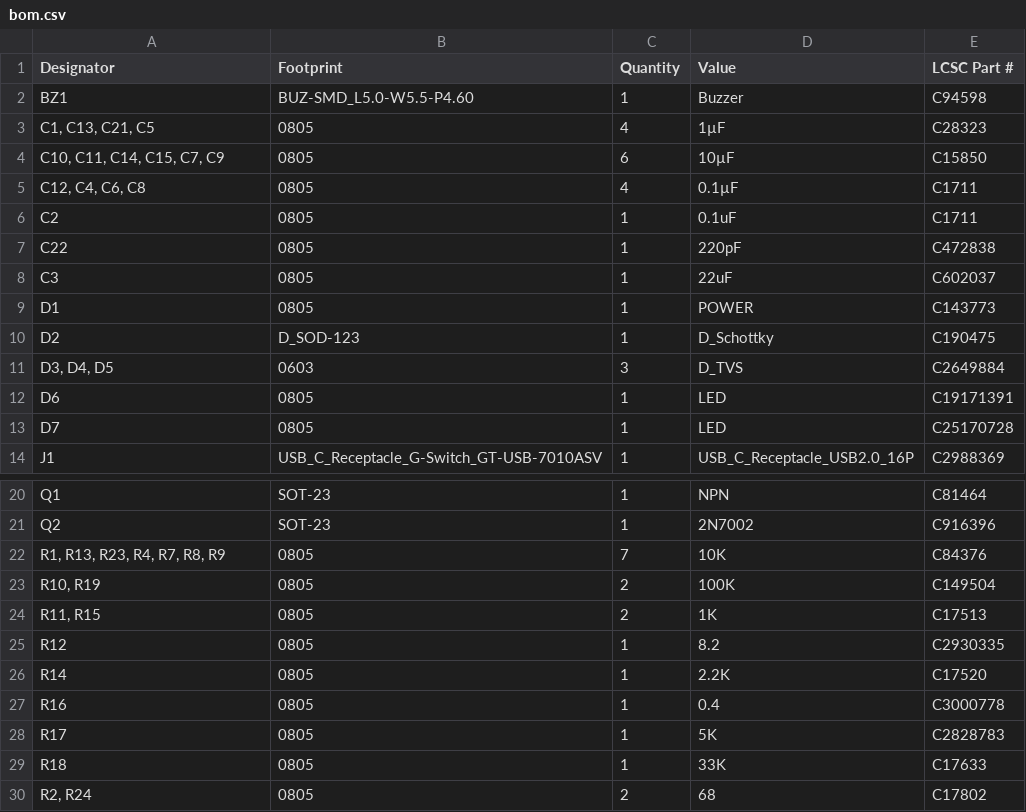
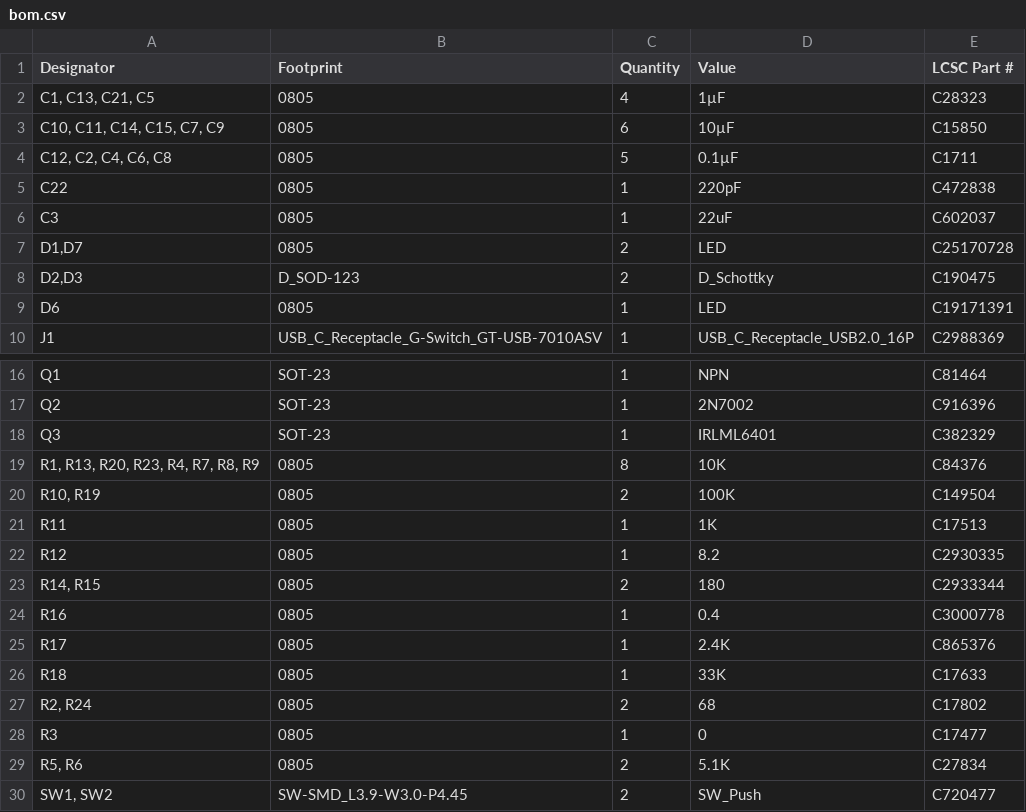
Before and after one commit to invictus-anic3tus/tempus, a CSV file: PCB_Production/bom.csv, drawn as a sheet; only a part is shown, gaps mark what is left out; the shorter side is filled out with more unchanged rows; the diff covers the shown part only.

Commit message:
Updated some production files

```diff
--- a/PCB_Production/bom.csv
+++ b/PCB_Production/bom.csv
@@ -1,14 +1,10 @@
 Designator,Footprint,Quantity,Value,LCSC Part #
-BZ1,BUZ-SMD_L5.0-W5.5-P4.60,1,Buzzer,C94598
 "C1, C13, C21, C5",0805,4,1µF,C28323
 "C10, C11, C14, C15, C7, C9",0805,6,10µF,C15850
-"C12, C4, C6, C8",0805,4,0.1µF,C1711
-C2,0805,1,0.1uF,C1711
+"C12, C2, C4, C6, C8",0805,5,0.1µF,C1711
 C22,0805,1,220pF,C472838
 C3,0805,1,22uF,C602037
-D1,0805,1,POWER,C143773
-D2,D_SOD-123,1,D_Schottky,C190475
-"D3, D4, D5",0603,3,D_TVS,C2649884
+"D1,D7",0805,2,LED,C25170728
+"D2,D3",D_SOD-123,2,D_Schottky,C190475
 D6,0805,1,LED,C19171391
-D7,0805,1,LED,C25170728
 J1,USB_C_Receptacle_G-Switch_GT-USB-7010ASV,1,USB_C_Receptacle_USB2.0_16P,C2988369
@@ -21,9 +17,10 @@ Q1,SOT-23,1,NPN,C81464
 Q2,SOT-23,1,2N7002,C916396
-"R1, R13, R23, R4, R7, R8, R9",0805,7,10K,C84376
+Q3,SOT-23,1,IRLML6401,C382329
+"R1, R13, R20, R23, R4, R7, R8, R9",0805,8,10K,C84376
 "R10, R19",0805,2,100K,C149504
-"R11, R15",0805,2,1K,C17513
+R11,0805,1,1K,C17513
 R12,0805,1,8.2,C2930335
-R14,0805,1,2.2K,C17520
+"R14, R15",0805,2,180,C2933344
 R16,0805,1,0.4,C3000778
-R17,0805,1,5K,C2828783
+R17,0805,1,2.4K,C865376
 R18,0805,1,33K,C17633
```
Also changed, not shown: 1 added row and 2 edited cells elsewhere in this file, PCB_Production/positions.csv, 9 other files.
